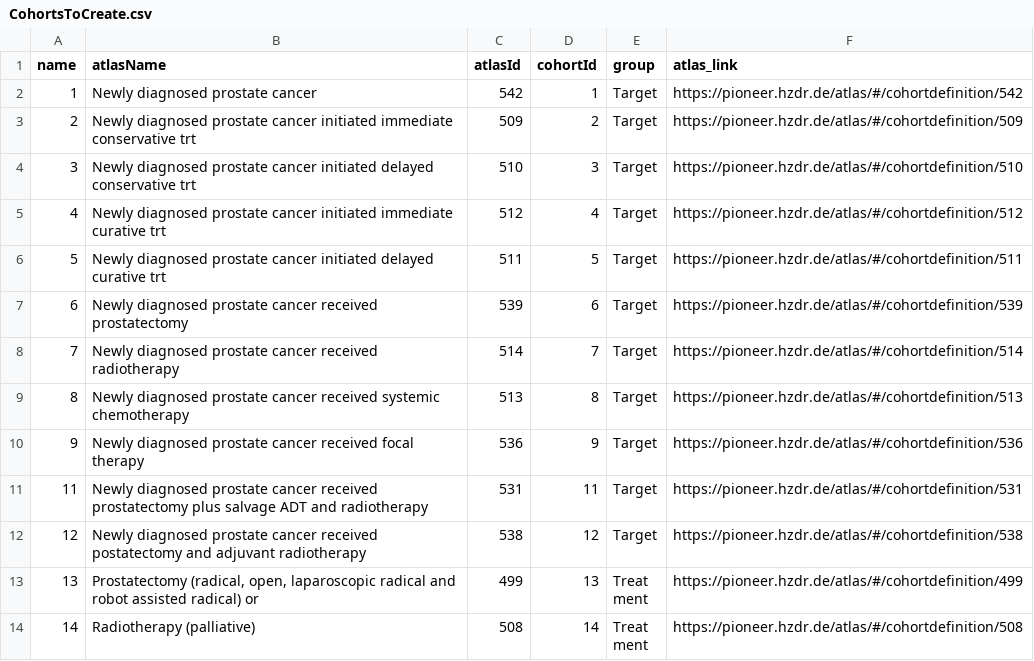
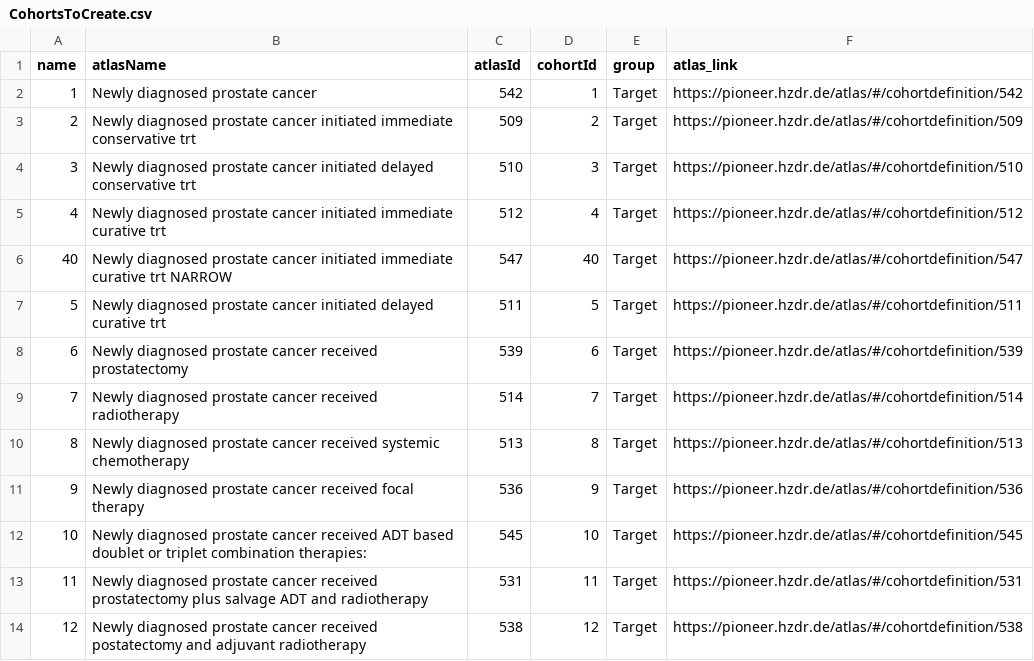
Before and after one commit to OdyOSG/PioneerTreatmentPathways, a CSV file: input/settings/CohortsToCreate.csv, drawn as a sheet; only a part is shown; the shorter side is filled out with more unchanged rows.

```diff
--- a/input/settings/CohortsToCreate.csv
+++ b/input/settings/CohortsToCreate.csv
@@ -5,2 +5,3 @@ name,atlasName,atlasId,cohortId,group,atlas_link
 4,Newly diagnosed prostate cancer initiated immediate curative trt,512,4,Target,https://pioneer.hzdr.de/atlas/#/cohortdefinition/512
+40,Newly diagnosed prostate cancer initiated immediate curative trt NARROW,547,40,Target,https://pioneer.hzdr.de/atlas/#/cohortdefinition/547
 5,Newly diagnosed prostate cancer initiated delayed curative trt,511,5,Target,https://pioneer.hzdr.de/atlas/#/cohortdefinition/511
@@ -10,2 +11,3 @@ name,atlasName,atlasId,cohortId,group,atlas_link
 9,Newly diagnosed prostate cancer received focal therapy,536,9,Target,https://pioneer.hzdr.de/atlas/#/cohortdefinition/536
+10,Newly diagnosed prostate cancer received ADT based doublet or triplet combination therapies:,545,10,Target,https://pioneer.hzdr.de/atlas/#/cohortdefinition/545
 11,Newly diagnosed prostate cancer received prostatectomy plus salvage ADT and radiotherapy,531,11,Target,https://pioneer.hzdr.de/atlas/#/cohortdefinition/531
```
Also changed, not shown: extras/phenotype_tracker.csv, input/cohorts/InclusionRules.csv, 5 other files.
